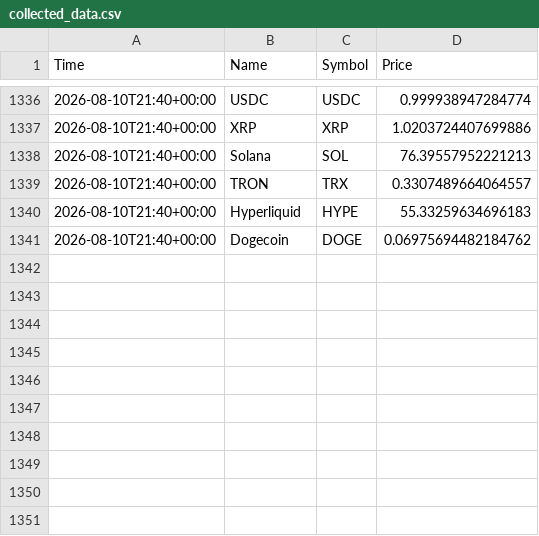
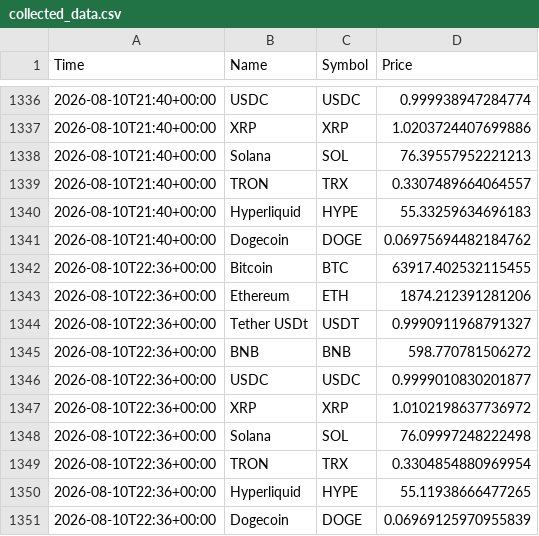
Before and after one commit to goodmaxim/stock_market_viewer, a CSV file: collected_data.csv, drawn as a sheet; only a part is shown, gaps mark what is left out.

```diff
--- a/collected_data.csv
+++ b/collected_data.csv
@@ -1341 +1341,11 @@ Time,Name,Symbol,Price
 2026-08-10T21:40+00:00,Dogecoin,DOGE,0.06975694482184762
+2026-08-10T22:36+00:00,Bitcoin,BTC,63917.402532115455
+2026-08-10T22:36+00:00,Ethereum,ETH,1874.212391281206
+2026-08-10T22:36+00:00,Tether USDt,USDT,0.9990911968791327
+2026-08-10T22:36+00:00,BNB,BNB,598.770781506272
+2026-08-10T22:36+00:00,USDC,USDC,0.9999010830201877
+2026-08-10T22:36+00:00,XRP,XRP,1.0102198637736972
+2026-08-10T22:36+00:00,Solana,SOL,76.09997248222498
+2026-08-10T22:36+00:00,TRON,TRX,0.3304854880969954
+2026-08-10T22:36+00:00,Hyperliquid,HYPE,55.11938666477265
+2026-08-10T22:36+00:00,Dogecoin,DOGE,0.06969125970955839
```
